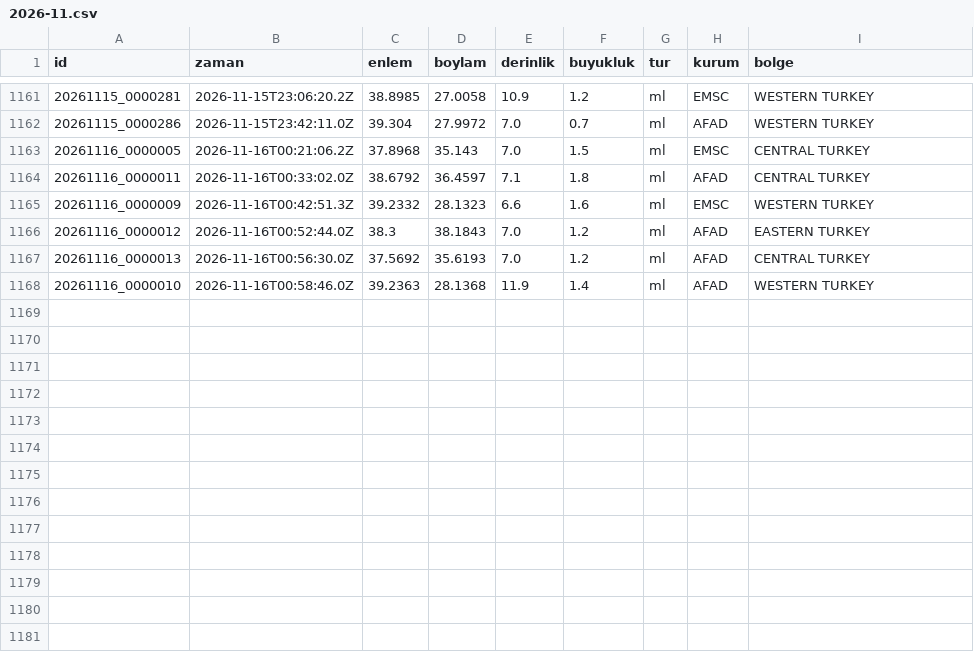
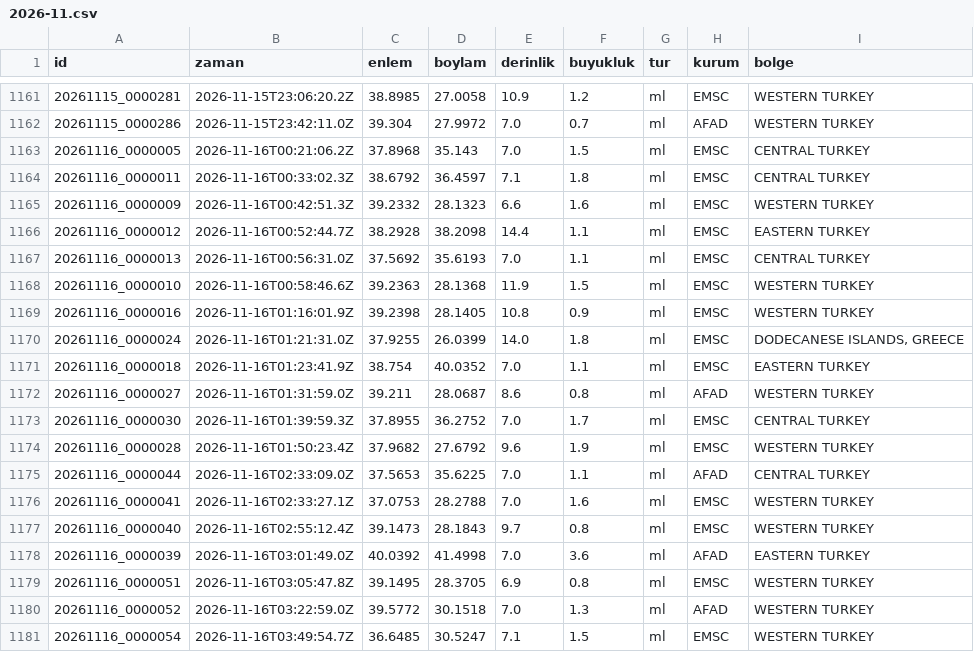
Before and after one commit to birtohum/turkiye-sallandi, a CSV file: veri/emsc/2026-11.csv, drawn as a sheet; only a part is shown, gaps mark what is left out.

```diff
--- a/veri/emsc/2026-11.csv
+++ b/veri/emsc/2026-11.csv
@@ -1163,6 +1163,19 @@ id,zaman,enlem,boylam,derinlik,buyukluk,tur,kurum,bolge
 20261116_0000005,2026-11-16T00:21:06.2Z,37.8968,35.143,7.0,1.5,ml,EMSC,CENTRAL TURKEY
-20261116_0000011,2026-11-16T00:33:02.0Z,38.6792,36.4597,7.1,1.8,ml,AFAD,CENTRAL TURKEY
+20261116_0000011,2026-11-16T00:33:02.3Z,38.6792,36.4597,7.1,1.8,ml,EMSC,CENTRAL TURKEY
 20261116_0000009,2026-11-16T00:42:51.3Z,39.2332,28.1323,6.6,1.6,ml,EMSC,WESTERN TURKEY
-20261116_0000012,2026-11-16T00:52:44.0Z,38.3,38.1843,7.0,1.2,ml,AFAD,EASTERN TURKEY
-20261116_0000013,2026-11-16T00:56:30.0Z,37.5692,35.6193,7.0,1.2,ml,AFAD,CENTRAL TURKEY
-20261116_0000010,2026-11-16T00:58:46.0Z,39.2363,28.1368,11.9,1.4,ml,AFAD,WESTERN TURKEY
+20261116_0000012,2026-11-16T00:52:44.7Z,38.2928,38.2098,14.4,1.1,ml,EMSC,EASTERN TURKEY
+20261116_0000013,2026-11-16T00:56:31.0Z,37.5692,35.6193,7.0,1.1,ml,EMSC,CENTRAL TURKEY
+20261116_0000010,2026-11-16T00:58:46.6Z,39.2363,28.1368,11.9,1.5,ml,EMSC,WESTERN TURKEY
+20261116_0000016,2026-11-16T01:16:01.9Z,39.2398,28.1405,10.8,0.9,ml,EMSC,WESTERN TURKEY
+20261116_0000024,2026-11-16T01:21:31.0Z,37.9255,26.0399,14.0,1.8,ml,EMSC,"DODECANESE ISLANDS, GREECE"
+20261116_0000018,2026-11-16T01:23:41.9Z,38.754,40.0352,7.0,1.1,ml,EMSC,EASTERN TURKEY
+20261116_0000027,2026-11-16T01:31:59.0Z,39.211,28.0687,8.6,0.8,ml,AFAD,WESTERN TURKEY
+20261116_0000030,2026-11-16T01:39:59.3Z,37.8955,36.2752,7.0,1.7,ml,EMSC,CENTRAL TURKEY
+20261116_0000028,2026-11-16T01:50:23.4Z,37.9682,27.6792,9.6,1.9,ml,EMSC,WESTERN TURKEY
+20261116_0000044,2026-11-16T02:33:09.0Z,37.5653,35.6225,7.0,1.1,ml,AFAD,CENTRAL TURKEY
+20261116_0000041,2026-11-16T02:33:27.1Z,37.0753,28.2788,7.0,1.6,ml,EMSC,WESTERN TURKEY
+20261116_0000040,2026-11-16T02:55:12.4Z,39.1473,28.1843,9.7,0.8,ml,EMSC,WESTERN TURKEY
+20261116_0000039,2026-11-16T03:01:49.0Z,40.0392,41.4998,7.0,3.6,ml,AFAD,EASTERN TURKEY
+20261116_0000051,2026-11-16T03:05:47.8Z,39.1495,28.3705,6.9,0.8,ml,EMSC,WESTERN TURKEY
+20261116_0000052,2026-11-16T03:22:59.0Z,39.5772,30.1518,7.0,1.3,ml,AFAD,WESTERN TURKEY
+20261116_0000054,2026-11-16T03:49:54.7Z,36.6485,30.5247,7.1,1.5,ml,EMSC,WESTERN TURKEY
```
Also changed, not shown: 3 other files.
